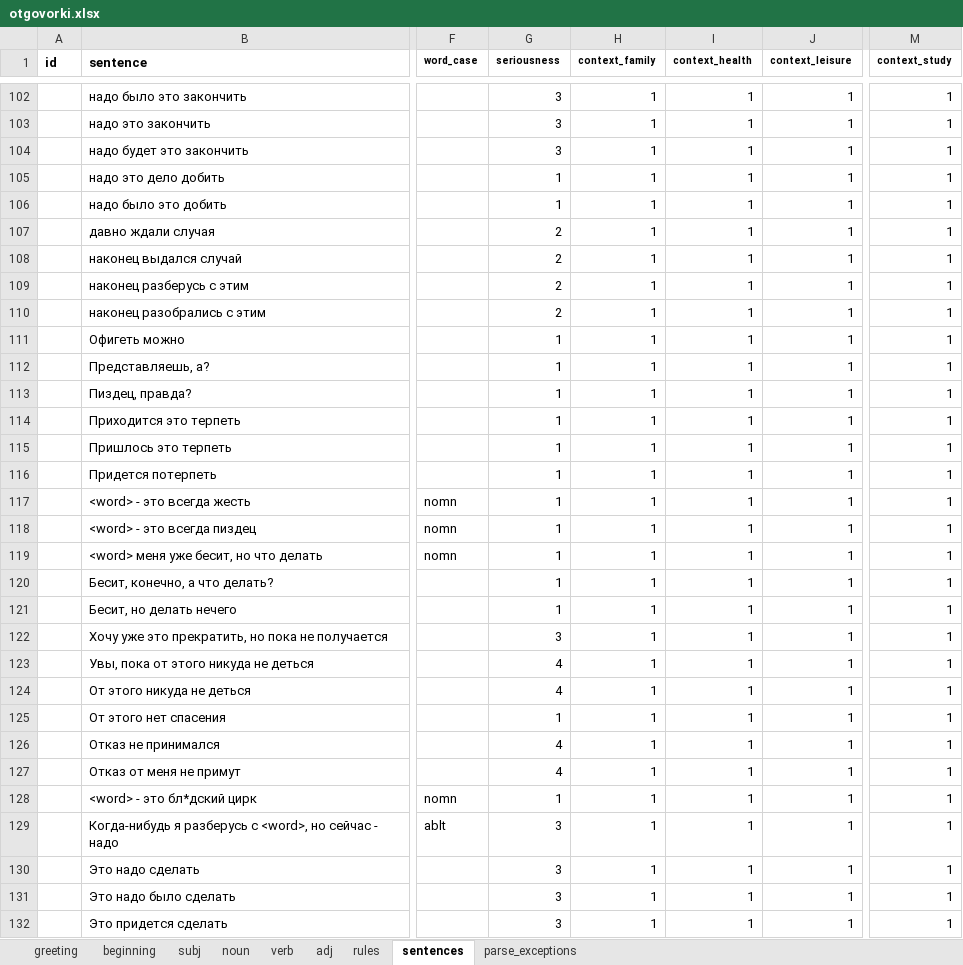
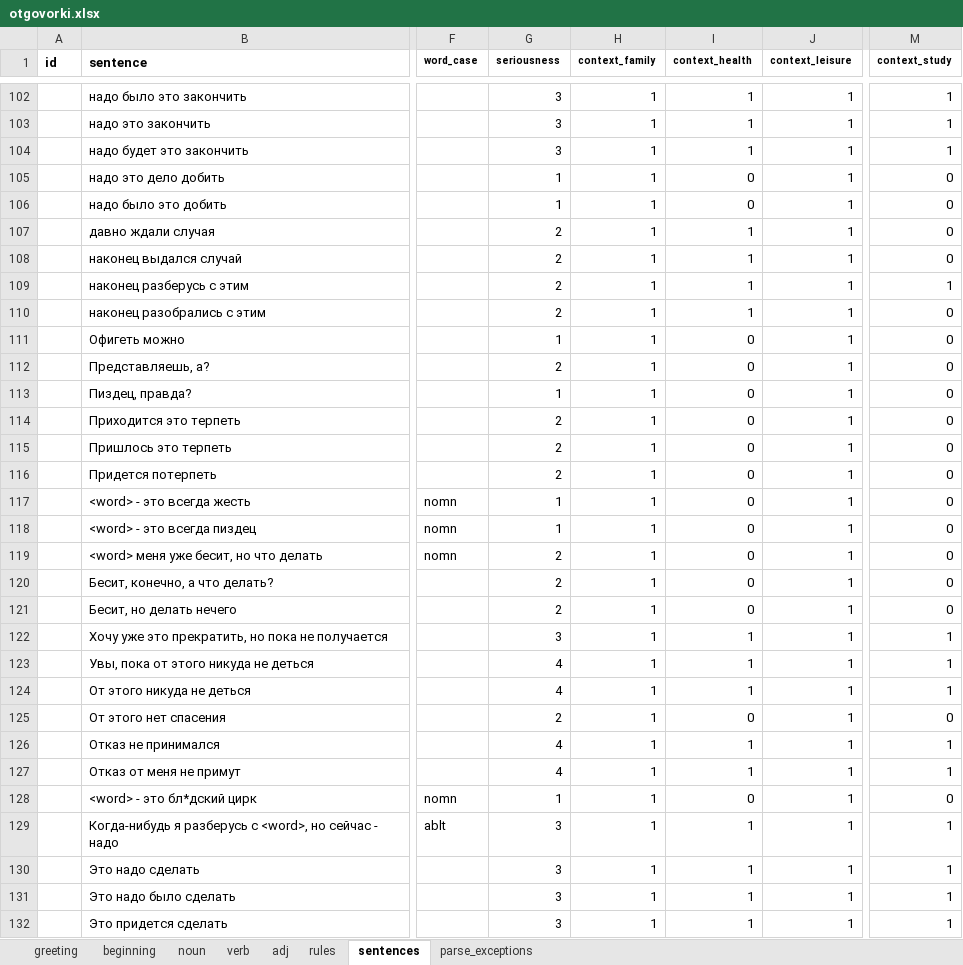
Before and after one commit to dartungar/otmazy-bot, an Excel workbook: otgovorki.xlsx, sheet sentences, drawn as a sheet; only a part is shown, gaps mark what is left out; values as stored, in another font and other column widths than the file's, no borders; charts and pictures and conditional formats not drawn; the diff covers the shown part only; the diff names each change by its address in the sheet, - before the commit and + after, or states it on an @@ line.

Commit message:
few more words for some contexts

```diff
--- a/otgovorki.xlsx (sheet sentences)
+++ b/otgovorki.xlsx (sheet sentences)
@@ sheet tab hidden: subj @@
-I105:I106 (context_health): 1
+I105:I106 (context_health): 0
-M105:M108 (context_study): 1
+M105:M108 (context_study): 0
-M110:M121 (context_study): 1
+M110:M121 (context_study): 0
-I111:I121 (context_health): 1
+I111:I121 (context_health): 0
-G112 (seriousness): 1
+G112 (seriousness): 2
-G114:G116 (seriousness): 1
+G114:G116 (seriousness): 2
-G119:G121 (seriousness): 1
+G119:G121 (seriousness): 2
-G125 (seriousness): 1
+G125 (seriousness): 2
-I125 (context_health): 1
+I125 (context_health): 0
-M125 (context_study): 1
+M125 (context_study): 0
-I128 (context_health): 1
+I128 (context_health): 0
-M128 (context_study): 1
+M128 (context_study): 0
```
Also changed, not shown: 6 added rows and 179 edited cells elsewhere in this sheet, sheet noun, sheet verb, 4 other files.
